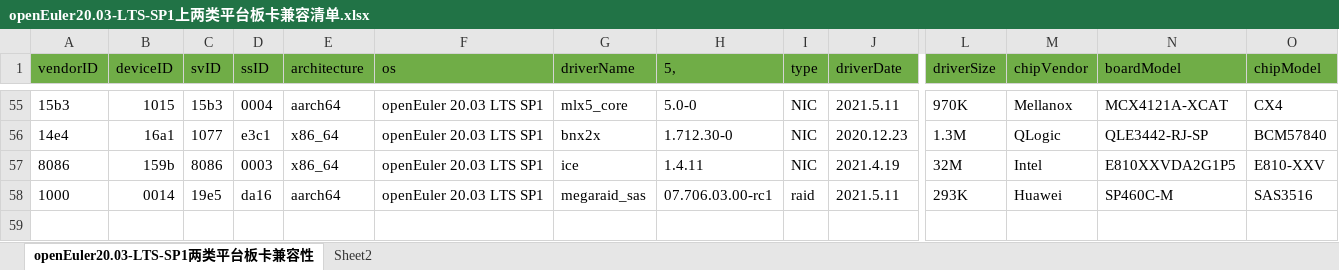
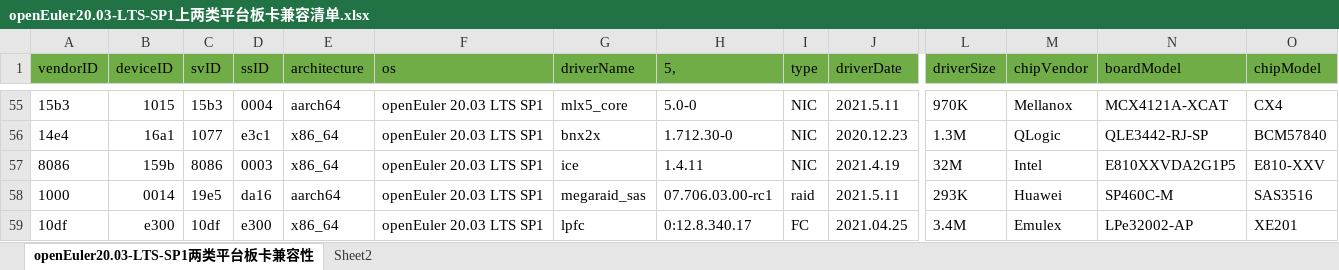
Before and after one commit to openeuler-mirror/website-v2, an Excel workbook: data/compatibility/openEuler20.03-LTS-SP1上两类平台板卡兼容清单.xlsx, sheet openEuler20.03-LTS-SP1两类平台板卡兼容性, drawn as a sheet; only a part is shown, gaps mark what is left out; values as stored, in another font and other column widths than the file's, no borders; rows hold the shown columns only; the diff names each change by its address in the sheet, - before the commit and + after, or states it on an @@ line.

```diff
--- a/data/compatibility/openEuler20.03-LTS-SP1上两类平台板卡兼容清单.xlsx (sheet openEuler20.03-LTS-SP1两类平台板卡兼容性)
+++ b/data/compatibility/openEuler20.03-LTS-SP1上两类平台板卡兼容清单.xlsx (sheet openEuler20.03-LTS-SP1两类平台板卡兼容性)
+row 59: 10df | e300 | 10df | e300 | x86_64 | openEuler 20.03 LTS SP1 | lpfc | 0:12.8.340.17 | FC | 2021.04.25 | 3.4M | Emulex | LPe32002-AP | XE201
```
Also changed, not shown: 2 other files.
